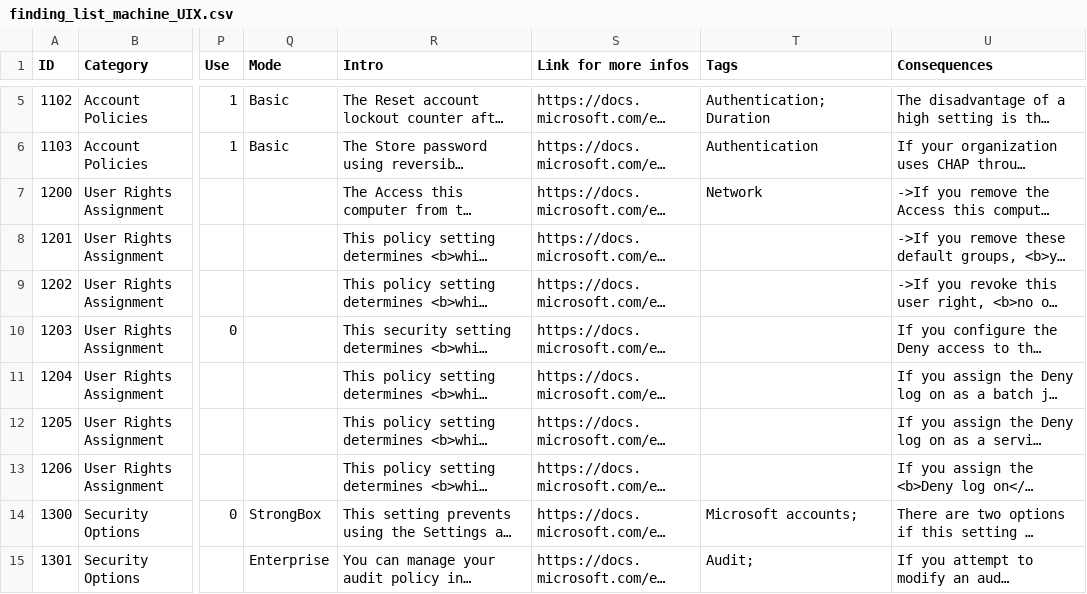
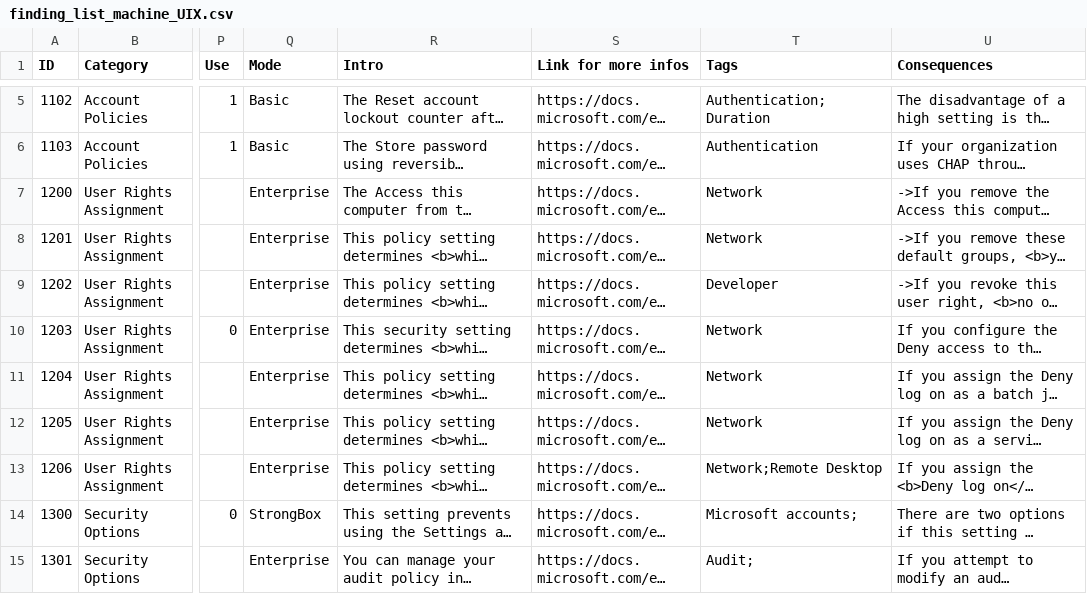
Before and after one commit to CRYPT-ON-IT/policies_hardening_interface, a CSV file: interface/windows/data/finding_list_machine_UIX.csv, drawn as a sheet; only a part is shown, gaps mark what is left out; long unchanged cells end in …; the diff names each change by its address in the sheet, - before the commit and + after, or states it on an @@ line.

Commit message:
Add Mode and Tags in 1200 to 1206 policies

```diff
--- a/interface/windows/data/finding_list_machine_UIX.csv
+++ b/interface/windows/data/finding_list_machine_UIX.csv
-Q7:Q13 (Mode): (empty)
+Q7:Q13 (Mode): Enterprise
-T8 (Tags): (empty)
+T8 (Tags): Network
-T9 (Tags): (empty)
+T9 (Tags): Developer
-T10:T12 (Tags): (empty)
+T10:T12 (Tags): Network
-T13 (Tags): (empty)
+T13 (Tags): Network;Remote Desktop
```
